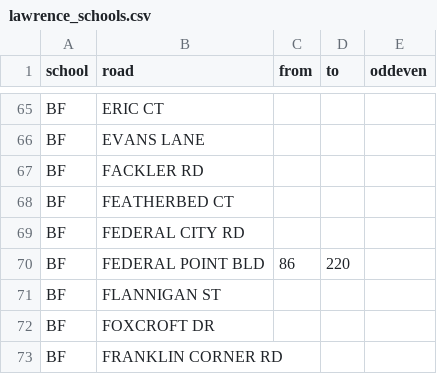
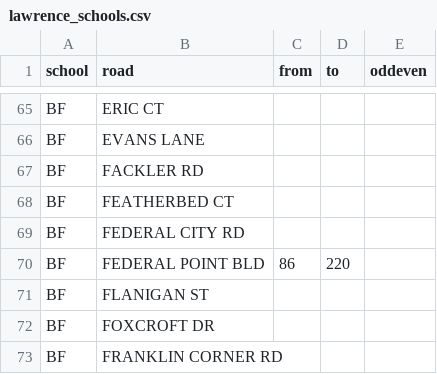
Before and after one commit to codefortrenton/school-districts, a CSV file: lawrence/lawrence_schools.csv, drawn as a sheet; only a part is shown, gaps mark what is left out.

```diff
--- a/lawrence/lawrence_schools.csv
+++ b/lawrence/lawrence_schools.csv
@@ -70,3 +70,3 @@ BF,FEDERAL CITY RD,,,
 BF,FEDERAL POINT BLD,86,220,
-BF,FLANNIGAN ST,,,
+BF,FLANIGAN ST,,,
 BF,FOXCROFT DR,,,
```
Also changed, not shown: 1 other file.
